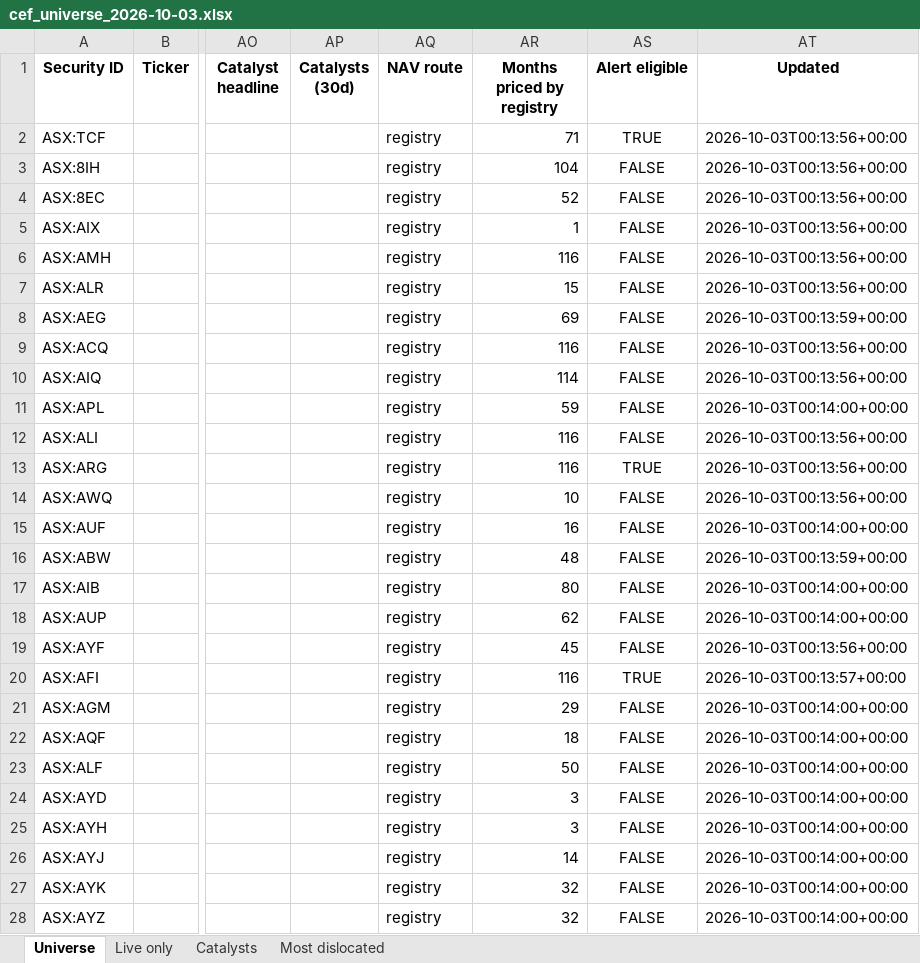
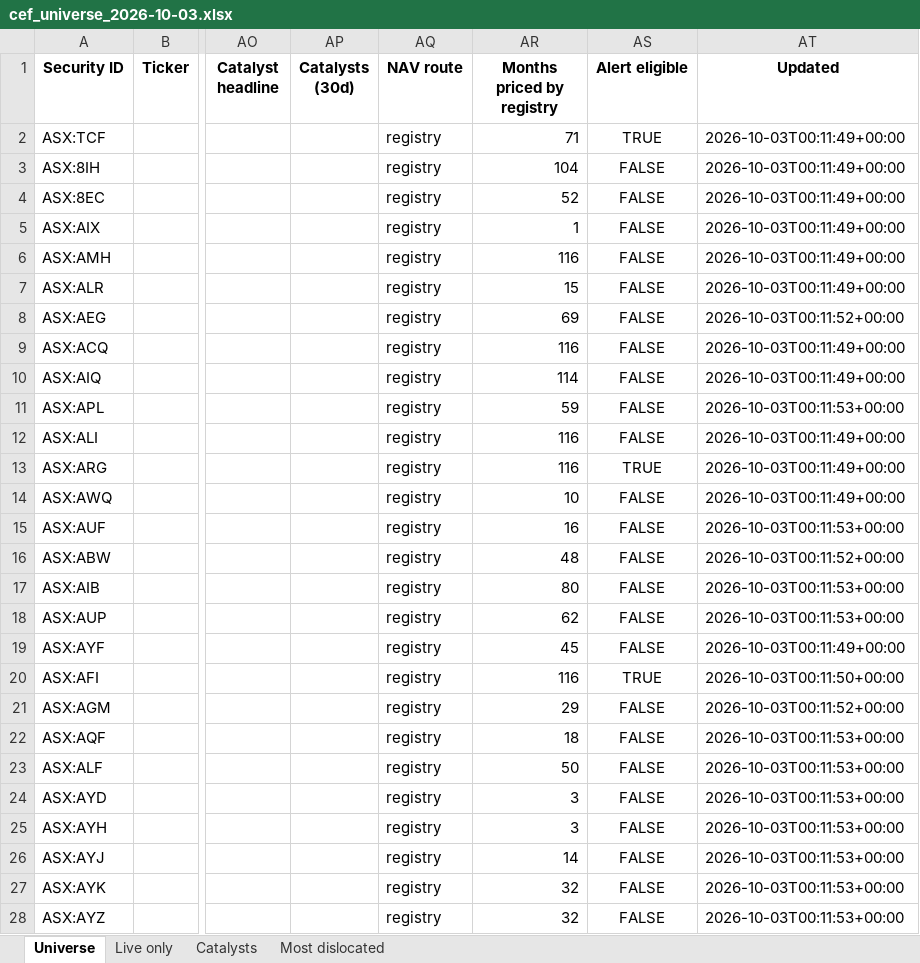
Before and after one commit to hdcapital/cef-research, an Excel workbook: outputs/live/cef_universe_2026-10-03.xlsx, sheet Universe, drawn as a sheet; only a part is shown, gaps mark what is left out; values as stored, in another font and other column widths than the file's, no borders; the diff covers the shown part only; the diff names each change by its address in the sheet, - before the commit and + after, or states it on an @@ line.

```diff
--- a/outputs/live/cef_universe_2026-10-03.xlsx (sheet Universe)
+++ b/outputs/live/cef_universe_2026-10-03.xlsx (sheet Universe)
-AT2:AT7 (Updated): 2026-10-03T00:13:56+00:00
+AT2:AT7 (Updated): 2026-10-03T00:11:49+00:00
-AT8 (Updated): 2026-10-03T00:13:59+00:00
+AT8 (Updated): 2026-10-03T00:11:52+00:00
-AT9:AT10 (Updated): 2026-10-03T00:13:56+00:00
+AT9:AT10 (Updated): 2026-10-03T00:11:49+00:00
-AT11 (Updated): 2026-10-03T00:14:00+00:00
+AT11 (Updated): 2026-10-03T00:11:53+00:00
-AT12:AT14 (Updated): 2026-10-03T00:13:56+00:00
+AT12:AT14 (Updated): 2026-10-03T00:11:49+00:00
-AT15 (Updated): 2026-10-03T00:14:00+00:00
+AT15 (Updated): 2026-10-03T00:11:53+00:00
-AT16 (Updated): 2026-10-03T00:13:59+00:00
+AT16 (Updated): 2026-10-03T00:11:52+00:00
-AT17:AT18 (Updated): 2026-10-03T00:14:00+00:00
+AT17:AT18 (Updated): 2026-10-03T00:11:53+00:00
-AT19 (Updated): 2026-10-03T00:13:56+00:00
+AT19 (Updated): 2026-10-03T00:11:49+00:00
-AT20 (Updated): 2026-10-03T00:13:57+00:00
+AT20 (Updated): 2026-10-03T00:11:50+00:00
-AT21 (Updated): 2026-10-03T00:14:00+00:00
+AT21 (Updated): 2026-10-03T00:11:52+00:00
-AT22:AT28 (Updated): 2026-10-03T00:14:00+00:00
+AT22:AT28 (Updated): 2026-10-03T00:11:53+00:00
```
Also changed, not shown: 1090 edited cells elsewhere in this sheet, sheet Live only, sheet Most dislocated, 9 other files.
